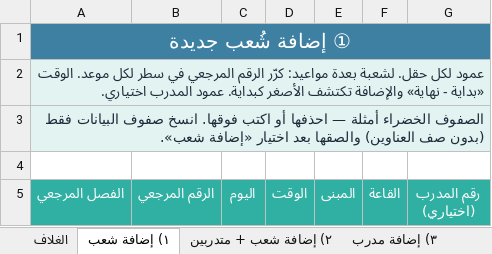
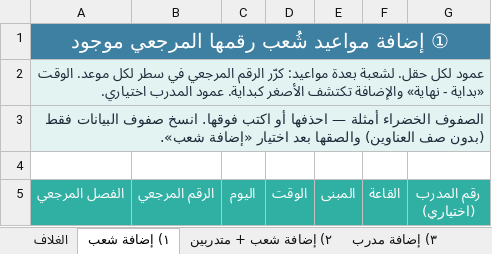
Before and after one commit to myalsh2030/rayatauto-firefox, an Excel workbook: RayatAuto-data-template.xlsx, sheet ١) إضافة شعب, drawn as a sheet; only a part is shown; values as stored, in another font and other column widths than the file's, no borders; the diff covers the shown part only; the diff names each change by its address in the sheet, - before the commit and + after, or states it on an @@ line.

```diff
--- a/RayatAuto-data-template.xlsx (sheet ١) إضافة شعب)
+++ b/RayatAuto-data-template.xlsx (sheet ١) إضافة شعب)
-A1 (الفصل المرجعي): ① إضافة شُعب جديدة
+A1 (الفصل المرجعي): ① إضافة مواعيد شُعب رقمها المرجعي موجود
```
Also changed, not shown: 32 removed rows and 2 edited cells elsewhere in this sheet, sheet الغلاف, sheet ٢) إضافة شعب + متدربين, sheet ٥) حذف مدرب + مواعيد, sheet ٤) حذف مدرب, sheet ٣) إضافة مدرب.
